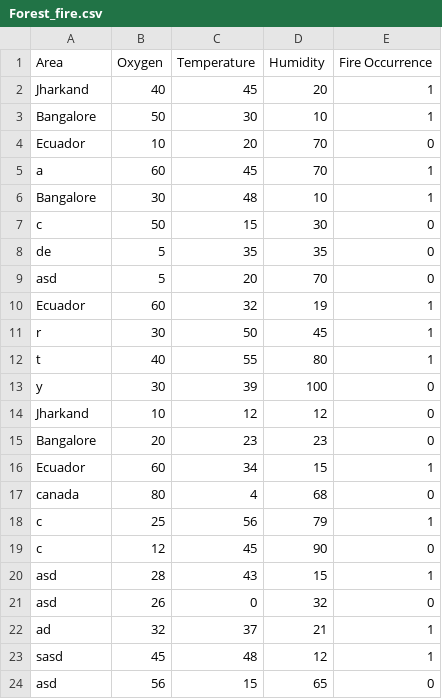
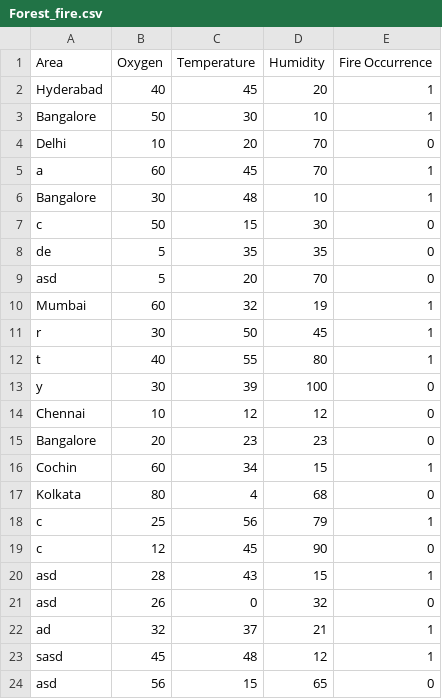
Before and after one commit to 2023ab05091/MLOPS-Assignment, a CSV file: Forest_fire.csv, drawn as a sheet; only a part is shown.

Commit message:
update Forest_fire.csv dataset and enhance deployment configuration with health checks

```diff
--- a/Forest_fire.csv
+++ b/Forest_fire.csv
@@ -1,5 +1,5 @@
 Area,Oxygen,Temperature,Humidity,Fire Occurrence
-Jharkand,40,45,20,1
+Hyderabad,40,45,20,1
 Bangalore,50,30,10,1
-Ecuador,10,20,70,0
+Delhi,10,20,70,0
 a,60,45,70,1
@@ -9,3 +9,3 @@ de,5,35,35,0
 asd,5,20,70,0
-Ecuador,60,32,19,1
+Mumbai,60,32,19,1
 r,30,50,45,1
@@ -13,6 +13,6 @@ t,40,55,80,1
 y,30,39,100,0
-Jharkand,10,12,12,0
+Chennai,10,12,12,0
 Bangalore,20,23,23,0
-Ecuador,60,34,15,1
-canada,80,4,68,0
+Cochin,60,34,15,1
+Kolkata,80,4,68,0
 c,25,56,79,1
```
Also changed, not shown: data/Forest_fire.csv, 1 other file.
